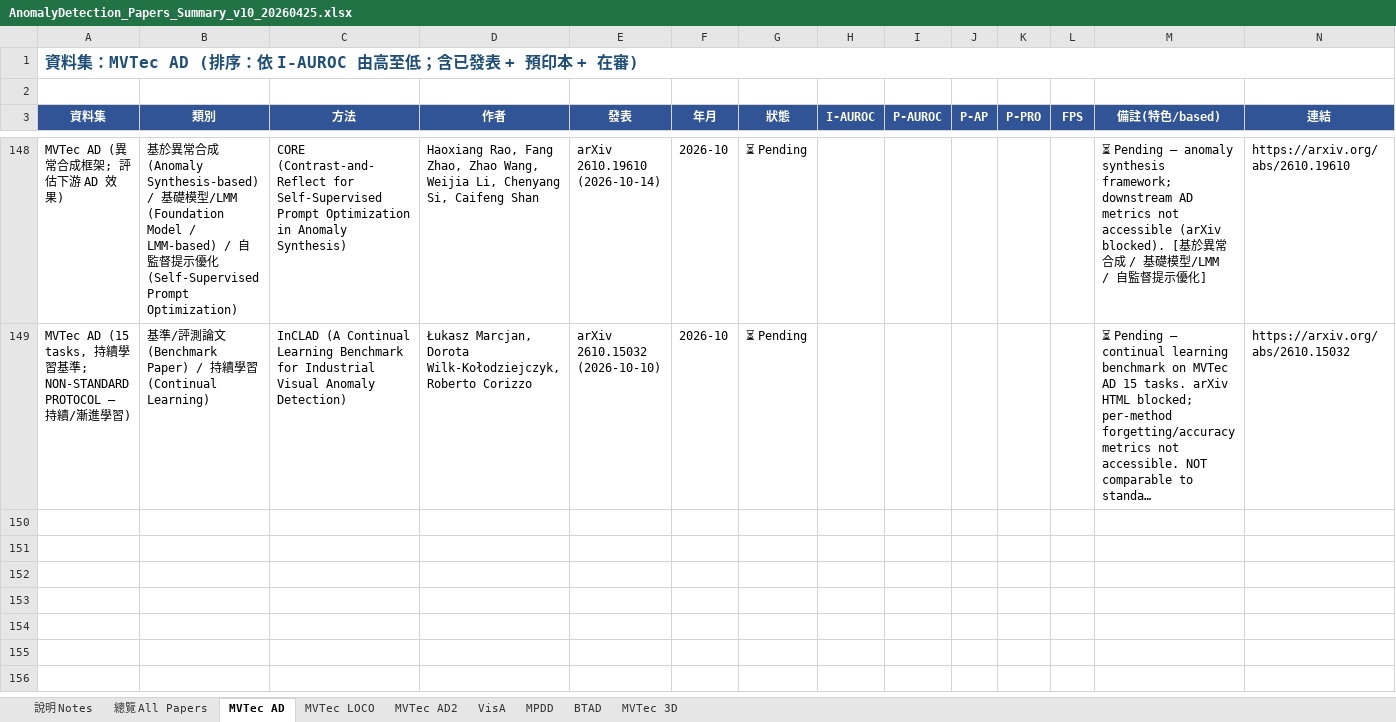
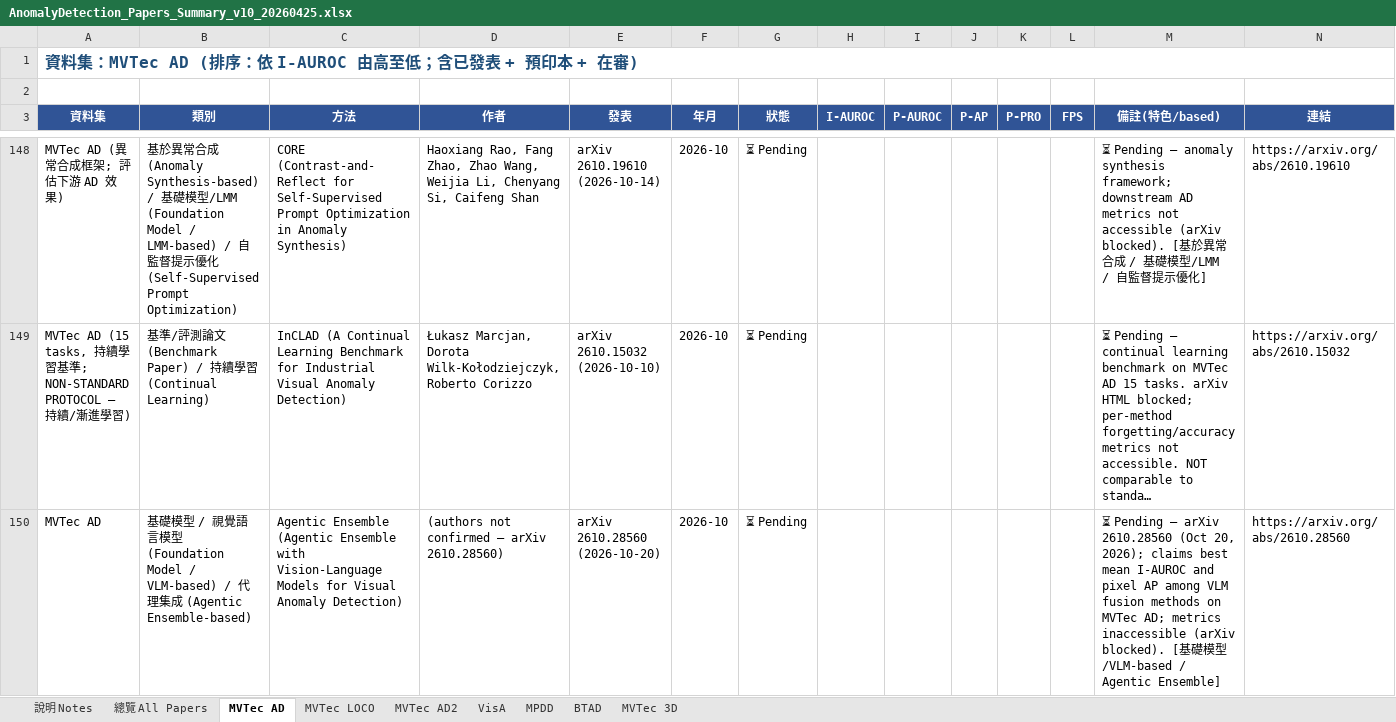
Before and after one commit to 112378074/NTUT-IVI-Lab--SOTA-Literature-Viewer, an Excel workbook: AnomalyDetection_Papers_Summary_v10_20260425.xlsx, sheet MVTec AD, drawn as a sheet; only a part is shown, gaps mark what is left out; long unchanged cells end in …; values as stored, in another font and other column widths than the file's, no borders; rows hold the shown columns only; the diff covers the shown part only; the diff names each change by its address in the sheet, - before the commit and + after, or states it on an @@ line.

```diff
--- a/AnomalyDetection_Papers_Summary_v10_20260425.xlsx (sheet MVTec AD)
+++ b/AnomalyDetection_Papers_Summary_v10_20260425.xlsx (sheet MVTec AD)
+row 150: MVTec AD | 基礎模型 / 視覺語言模型 (Foundation Model / VLM-based) / 代理集成 (Agentic Ensemble-based) | Agentic Ensemble (Agentic Ensemble with Vision-Language Models for Visual Anomaly Detection) | (authors not confirmed — arXiv 2610.28560) | arXiv 2610.28560 (2026-10-20) | 2026-10 | ⏳ Pending |  |  |  |  |  | ⏳ Pending — arXiv 2610.28560 (Oct 20, 2026); claims best mean I-AUROC and pixel AP among VLM fusion methods on MVTec AD; metrics inaccessible (arXiv blocked). [基礎模型/VLM-based / Agentic Ensemble] | https://arxiv.org/abs/2610.28560
```
Also changed, not shown: 3 added rows elsewhere in this sheet, sheet 總覽 All Papers, sheet VisA, 3 other files.
